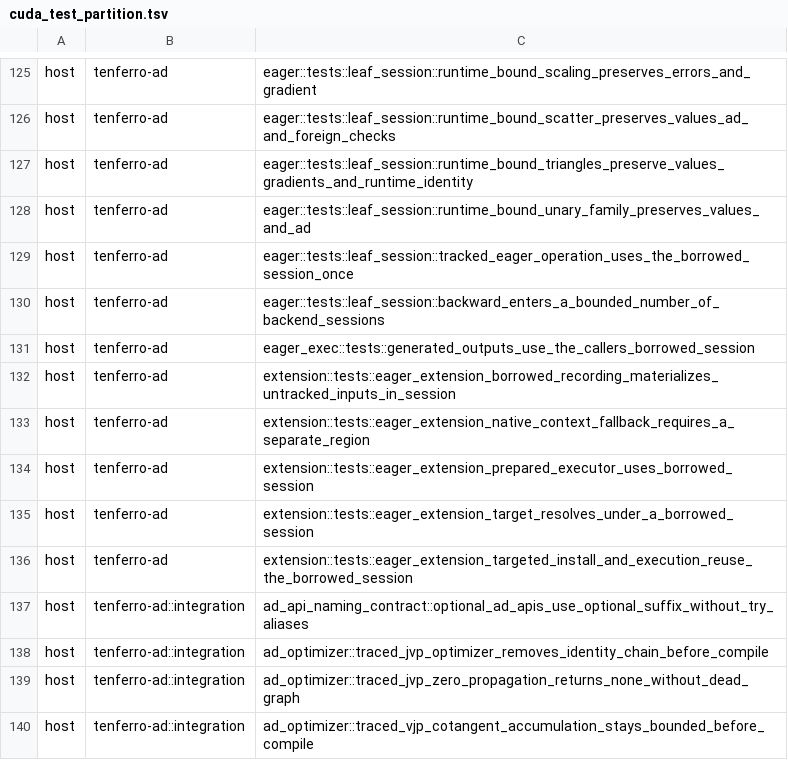
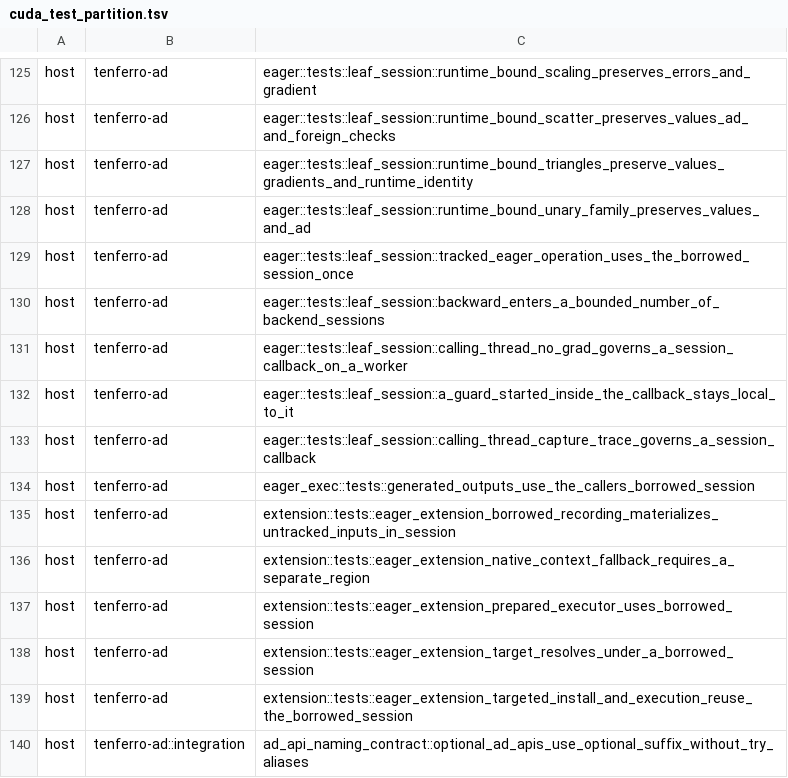
Before and after one commit to MartinMikkelsen/tenferro-rs, a TSV file: scripts/ci/cuda_test_partition.tsv, drawn as a sheet; only a part is shown, gaps mark what is left out; the shorter side is filled out with more unchanged rows.

```diff
--- a/scripts/ci/cuda_test_partition.tsv
+++ b/scripts/ci/cuda_test_partition.tsv
@@ -130,2 +130,5 @@ host	tenferro-ad	eager::tests::leaf_session::tracked_eager_operation_uses_the_bo
 host	tenferro-ad	eager::tests::leaf_session::backward_enters_a_bounded_number_of_backend_sessions
+host	tenferro-ad	eager::tests::leaf_session::calling_thread_no_grad_governs_a_session_callback_on_a_worker
+host	tenferro-ad	eager::tests::leaf_session::a_guard_started_inside_the_callback_stays_local_to_it
+host	tenferro-ad	eager::tests::leaf_session::calling_thread_capture_trace_governs_a_session_callback
 host	tenferro-ad	eager_exec::tests::generated_outputs_use_the_callers_borrowed_session
```
Also changed, not shown: 8 other files.
